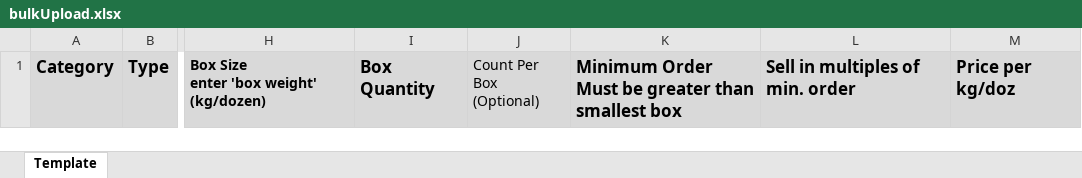
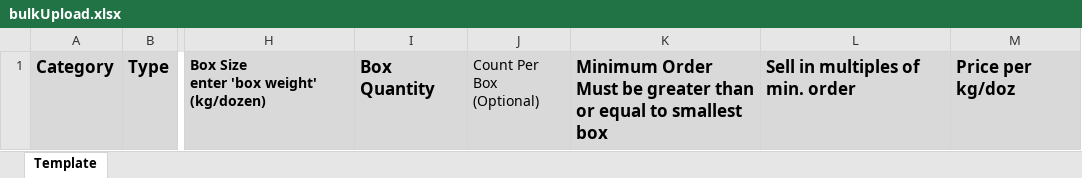
Before and after one commit to jojie-webdev/shoretrade-app, an Excel workbook: src/res/docs/bulkUpload.xlsx, sheet Template, drawn as a sheet; only a part is shown, gaps mark what is left out; values as stored, in another font and other column widths than the file's, no borders; charts and pictures not drawn; the diff names each change by its address in the sheet, - before the commit and + after, or states it on an @@ line.

Commit message:
Update bulk upload text

```diff
--- a/src/res/docs/bulkUpload.xlsx (sheet Template)
+++ b/src/res/docs/bulkUpload.xlsx (sheet Template)
-K1: …greater than smallest box
+K1: …greater than or equal to smallest box
```
Also changed, not shown: charts or pictures, 2 other files.
